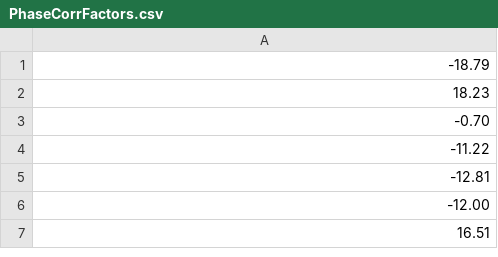
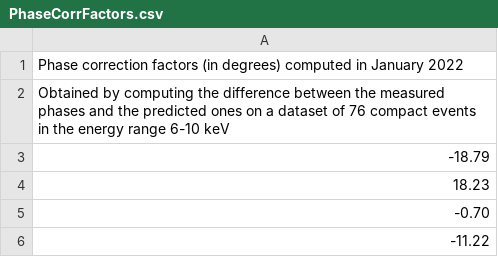
Before and after one commit to i4Ds/STIX-GSW, a CSV file: stix/dbase/demo/vis_demo/PhaseCorrFactors.csv, drawn as a sheet; only a part is shown; the shorter side is filled out with more unchanged rows; the diff names each change by its address in the sheet, - before the commit and + after, or states it on an @@ line.

```diff
--- a/stix/dbase/demo/vis_demo/PhaseCorrFactors.csv
+++ b/stix/dbase/demo/vis_demo/PhaseCorrFactors.csv
+row 1: Phase correction factors (in degrees) computed in January 2022
+row 2: Obtained by computing the difference between the measured phases and the predicted ones on a dataset of 76 compact events in the energy range 6-10 keV
```
Also changed, not shown: stix/dbase/demo/vis_demo/GridCorrection.csv, 2 other files.
